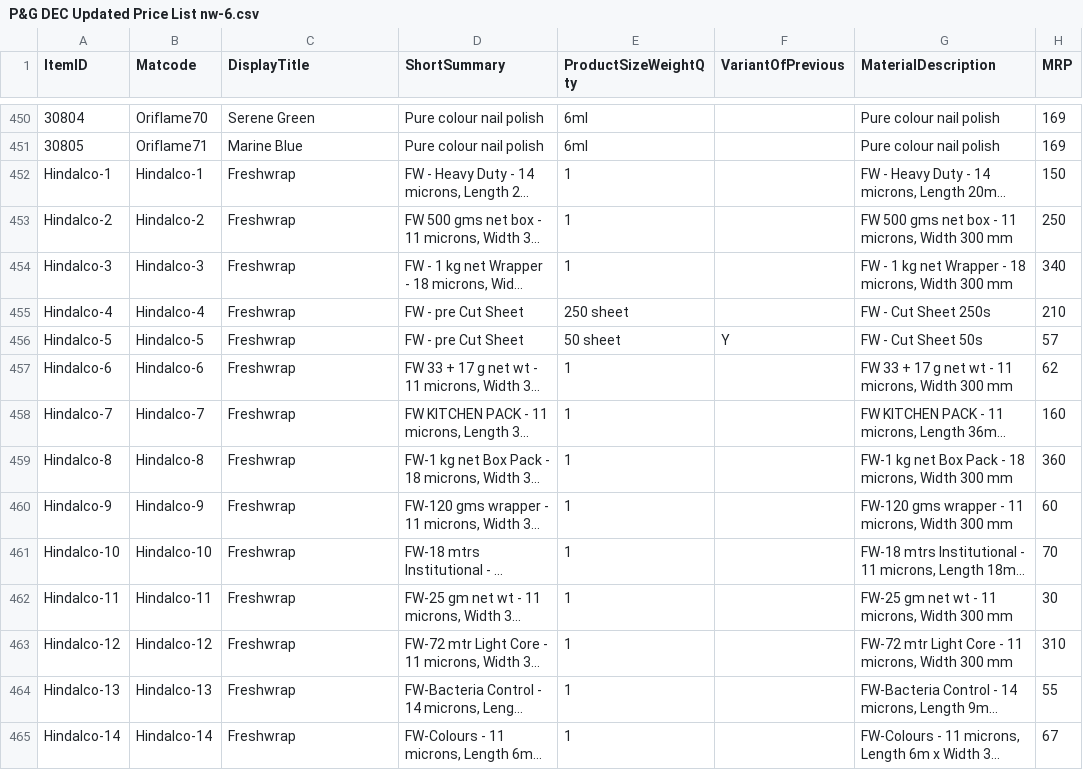
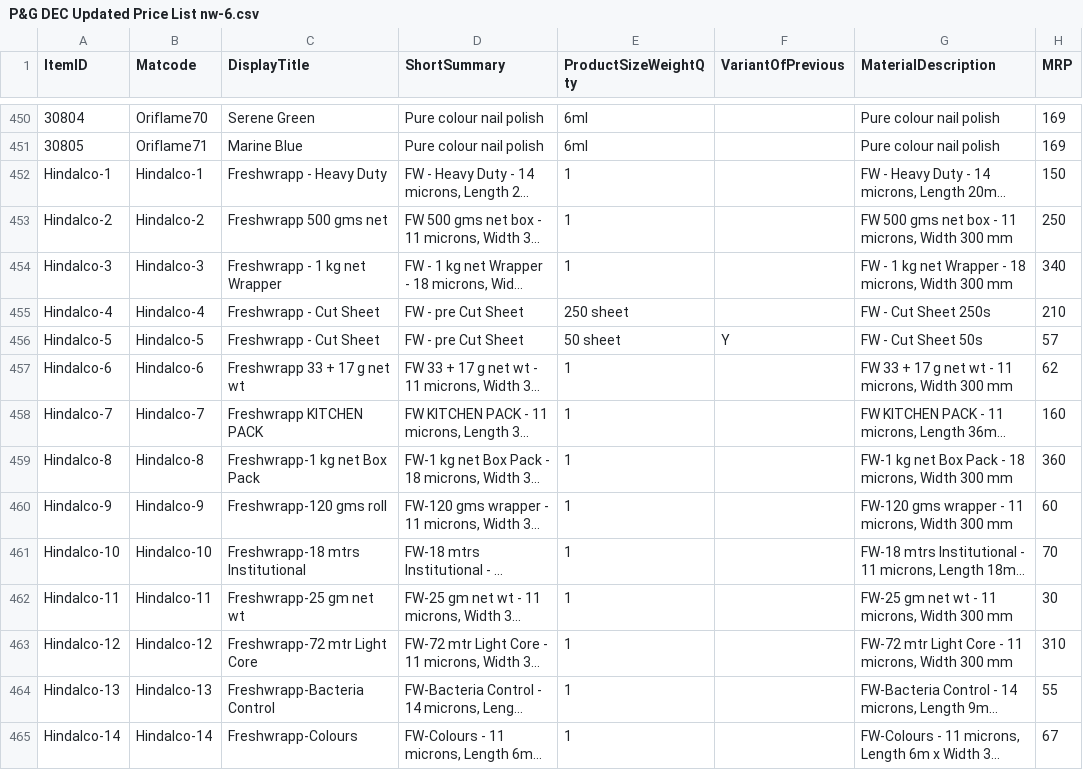
Before and after one commit to ashishsmital/bulkwize, a CSV file: DBUtil/conf/P&G DEC Updated Price List nw-6.csv, drawn as a sheet; only a part is shown, gaps mark what is left out; long unchanged cells end in …; the diff covers the shown part only; the diff names each change by its address in the sheet, - before the commit and + after, or states it on an @@ line.

Commit message:
Godrej images and corrected Hindalco titles

```diff
--- a/DBUtil/conf/P&G DEC Updated Price List nw-6.csv
+++ b/DBUtil/conf/P&G DEC Updated Price List nw-6.csv
-C452 (DisplayTitle): Freshwrap
+C452 (DisplayTitle): Freshwrapp - Heavy Duty
-C453 (DisplayTitle): Freshwrap
+C453 (DisplayTitle): Freshwrapp 500 gms net
-C454 (DisplayTitle): Freshwrap
+C454 (DisplayTitle): Freshwrapp - 1 kg net Wrapper
-C455:C456 (DisplayTitle): Freshwrap
+C455:C456 (DisplayTitle): Freshwrapp - Cut Sheet
-C457 (DisplayTitle): Freshwrap
+C457 (DisplayTitle): Freshwrapp 33 + 17 g net wt
-C458 (DisplayTitle): Freshwrap
+C458 (DisplayTitle): Freshwrapp KITCHEN PACK
-C459 (DisplayTitle): Freshwrap
+C459 (DisplayTitle): Freshwrapp-1 kg net Box Pack
-C460 (DisplayTitle): Freshwrap
+C460 (DisplayTitle): Freshwrapp-120 gms roll
-C461 (DisplayTitle): Freshwrap
+C461 (DisplayTitle): Freshwrapp-18 mtrs Institutional
-C462 (DisplayTitle): Freshwrap
+C462 (DisplayTitle): Freshwrapp-25 gm net wt
-C463 (DisplayTitle): Freshwrap
+C463 (DisplayTitle): Freshwrapp-72 mtr Light Core
-C464 (DisplayTitle): Freshwrap
+C464 (DisplayTitle): Freshwrapp-Bacteria Control
-C465 (DisplayTitle): Freshwrap
+C465 (DisplayTitle): Freshwrapp-Colours
```
Also changed, not shown: 14 edited cells elsewhere in this file, 30 other files.
